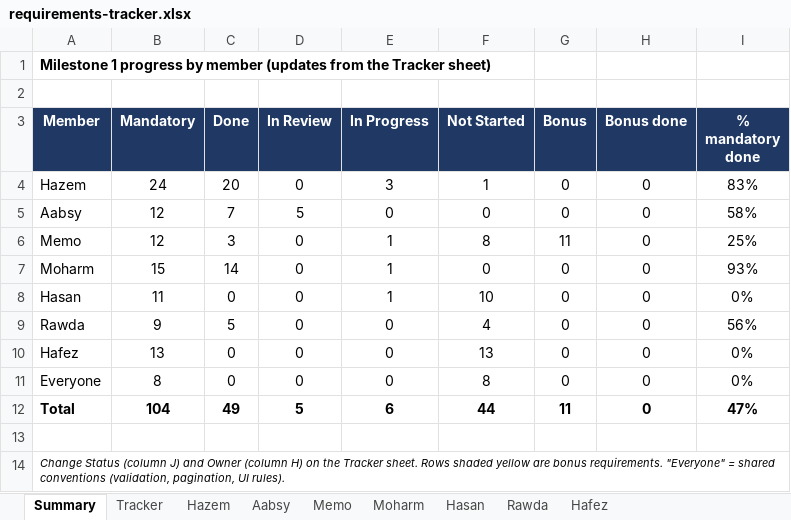
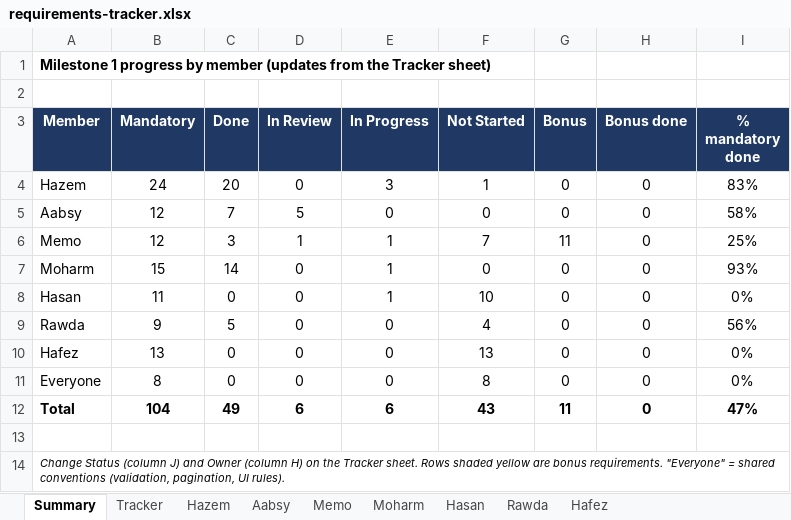
Before and after one commit to Hazem1720/travel-platform, an Excel workbook: docs/requirements/requirements-tracker.xlsx, sheet Summary, drawn as a sheet; values as stored, in another font and other column widths than the file's, no borders; the diff names each change by its address in the sheet, - before the commit and + after, or states it on an @@ line.

```diff
--- a/docs/requirements/requirements-tracker.xlsx (sheet Summary)
+++ b/docs/requirements/requirements-tracker.xlsx (sheet Summary)
-D6 (In Review): 0
+D6 (In Review): 1
-F6 (Not Started): 8
+F6 (Not Started): 7
-D12 (In Review): 5
+D12 (In Review): 6
-F12 (Not Started): 44
+F12 (Not Started): 43
```
Also changed, not shown: sheet Tracker, sheet Memo, 1 other file.
